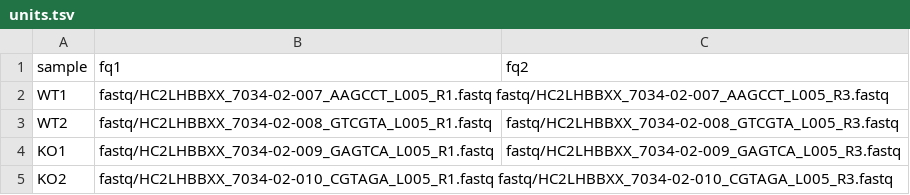
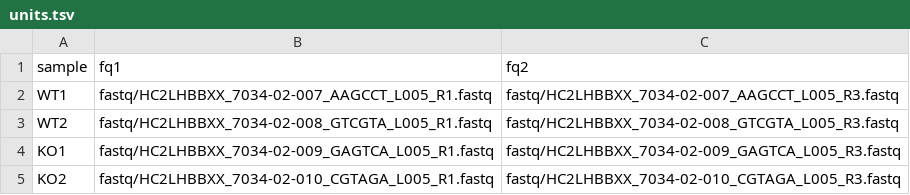
Before and after one commit to JihedC/Snakemake_RRBS, a TSV file: units.tsv, drawn as a sheet.

```diff
--- a/units.tsv
+++ b/units.tsv
@@ -1,5 +1,5 @@
 sample	fq1	fq2
-WT1	fastq/HC2LHBBXX_7034-02-007_AAGCCT_L005_R1.fastq  fastq/HC2LHBBXX_7034-02-007_AAGCCT_L005_R3.fastq
+WT1	fastq/HC2LHBBXX_7034-02-007_AAGCCT_L005_R1.fastq	fastq/HC2LHBBXX_7034-02-007_AAGCCT_L005_R3.fastq
 WT2	fastq/HC2LHBBXX_7034-02-008_GTCGTA_L005_R1.fastq	fastq/HC2LHBBXX_7034-02-008_GTCGTA_L005_R3.fastq
 KO1	fastq/HC2LHBBXX_7034-02-009_GAGTCA_L005_R1.fastq	fastq/HC2LHBBXX_7034-02-009_GAGTCA_L005_R3.fastq
-KO2	fastq/HC2LHBBXX_7034-02-010_CGTAGA_L005_R1.fastq  fastq/HC2LHBBXX_7034-02-010_CGTAGA_L005_R3.fastq
+KO2	fastq/HC2LHBBXX_7034-02-010_CGTAGA_L005_R1.fastq	fastq/HC2LHBBXX_7034-02-010_CGTAGA_L005_R3.fastq
```
Also changed, not shown: 1 other file.
